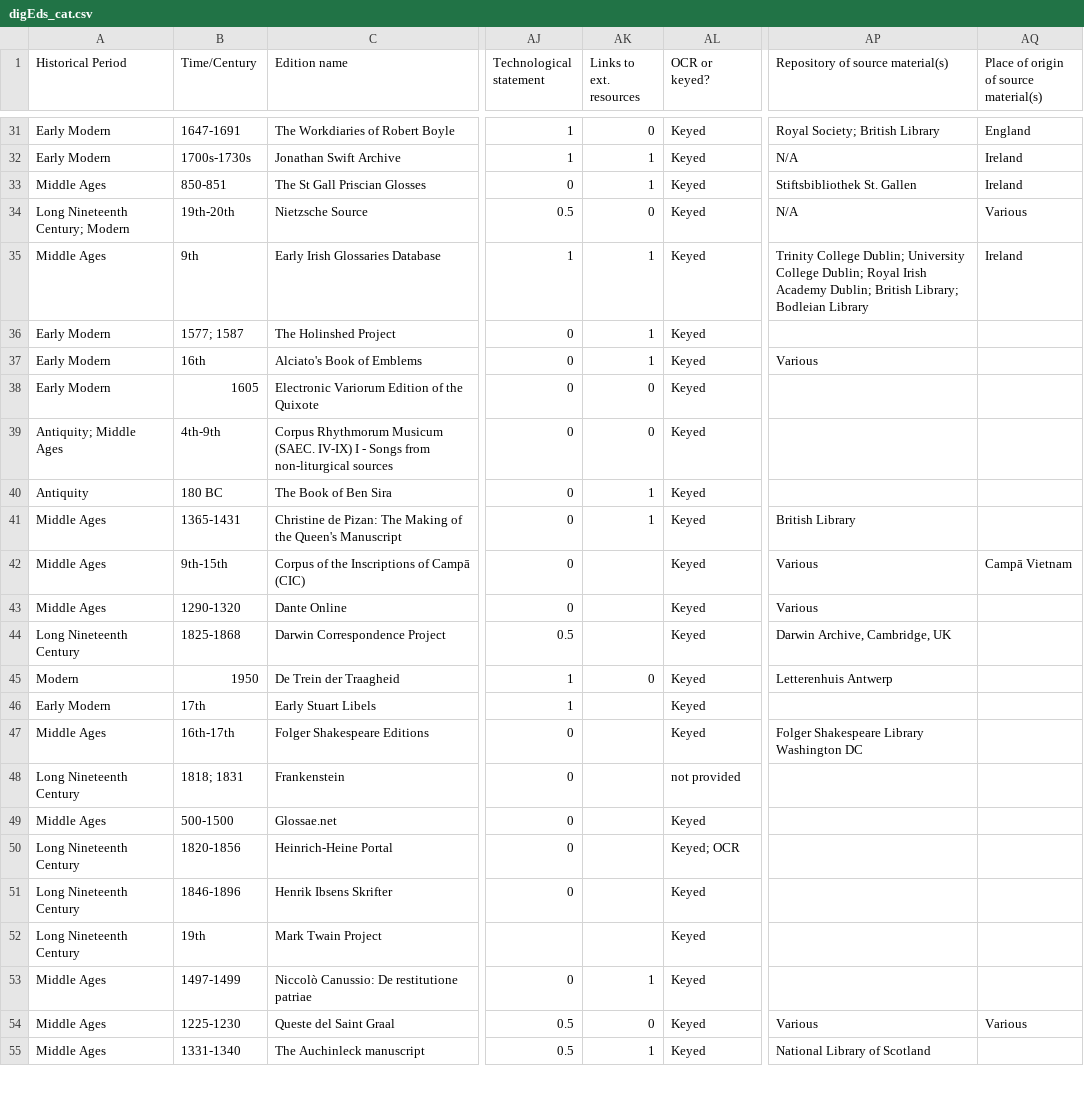
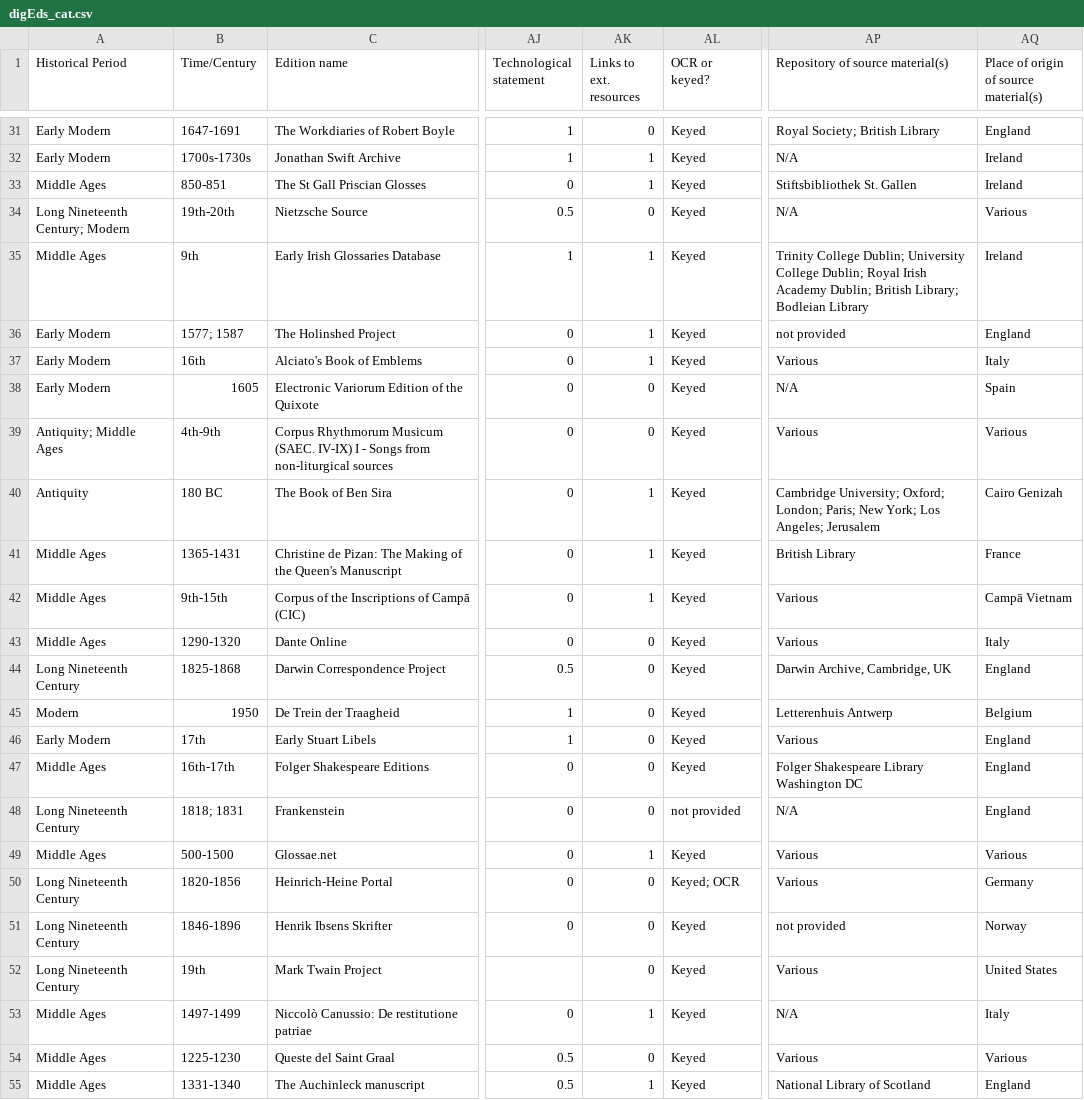
Before and after one commit to gfranzini/digEds_cat, a CSV file: digEds_cat.csv, drawn as a sheet; only a part is shown, gaps mark what is left out; the diff covers the shown part only; the diff names each change by its address in the sheet, - before the commit and + after, or states it on an @@ line.

Commit message:
Updates

```diff
--- a/digEds_cat.csv
+++ b/digEds_cat.csv
-AP36 (Repository of source material(s)): (empty)
+AP36 (Repository of source material(s)): not provided
-AQ36: (empty)
+AQ36: England
-AQ37: (empty)
+AQ37: Italy
-AP38 (Repository of source material(s)): (empty)
+AP38 (Repository of source material(s)): N/A
-AQ38: (empty)
+AQ38: Spain
-AP39 (Repository of source material(s)): (empty)
+AP39 (Repository of source material(s)): Various
-AQ39: (empty)
+AQ39: Various
-AP40 (Repository of source material(s)): (empty)
+AP40 (Repository of source material(s)): Cambridge University; Oxford; London; Paris; New York; Los Angeles; Jerusalem
-AQ40: (empty)
+AQ40: Cairo Genizah
-AQ41: (empty)
+AQ41: France
-AK42 (Links to ext. resources): (empty)
+AK42 (Links to ext. resources): 1
-AK43:AK44 (Links to ext. resources): (empty)
+AK43:AK44 (Links to ext. resources): 0
-AQ43: (empty)
+AQ43: Italy
-AQ44: (empty)
+AQ44: England
-AQ45: (empty)
+AQ45: Belgium
-AK46:AK48 (Links to ext. resources): (empty)
+AK46:AK48 (Links to ext. resources): 0
-AP46 (Repository of source material(s)): (empty)
+AP46 (Repository of source material(s)): Various
-AQ46:AQ48: (empty)
+AQ46:AQ48: England
-AP48 (Repository of source material(s)): (empty)
+AP48 (Repository of source material(s)): N/A
-AK49 (Links to ext. resources): (empty)
+AK49 (Links to ext. resources): 1
-AP49:AP50 (Repository of source material(s)): (empty)
+AP49:AP50 (Repository of source material(s)): Various
-AQ49: (empty)
+AQ49: Various
-AK50:AK52 (Links to ext. resources): (empty)
+AK50:AK52 (Links to ext. resources): 0
-AQ50: (empty)
+AQ50: Germany
-AP51 (Repository of source material(s)): (empty)
+AP51 (Repository of source material(s)): not provided
-AQ51: (empty)
+AQ51: Norway
-AP52 (Repository of source material(s)): (empty)
+AP52 (Repository of source material(s)): Various
-AQ52: (empty)
+AQ52: United States
-AP53 (Repository of source material(s)): (empty)
+AP53 (Repository of source material(s)): N/A
-AQ53: (empty)
+AQ53: Italy
-AQ55: (empty)
+AQ55: England
```
Also changed, not shown: 143 edited cells elsewhere in this file.
